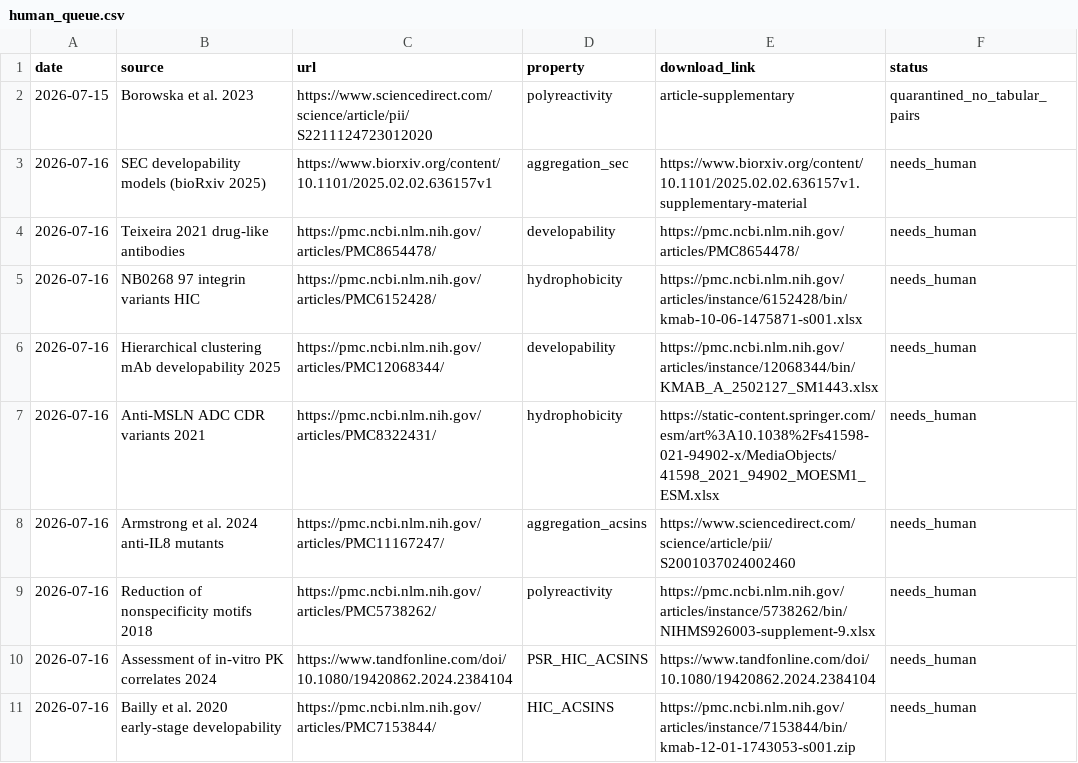
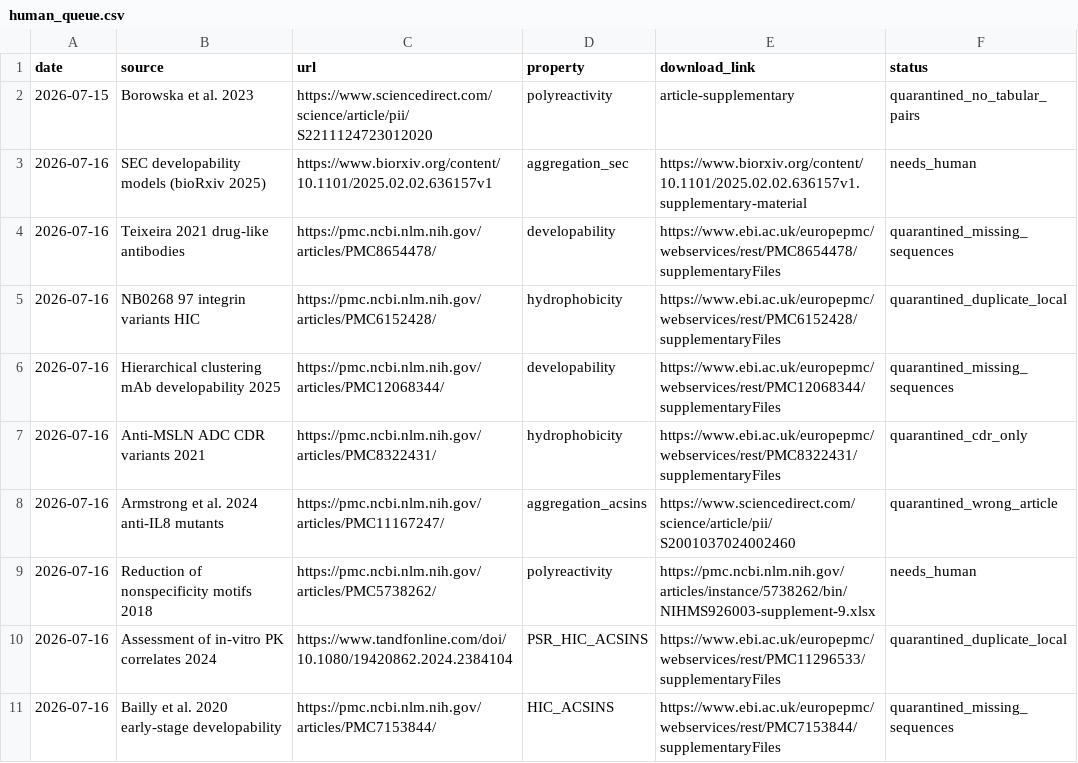
Before and after one commit to saptarshighosh10-oss/Biostuff, a CSV file: tools/human_queue.csv, drawn as a sheet.

```diff
--- a/tools/human_queue.csv
+++ b/tools/human_queue.csv
@@ -3,9 +3,9 @@ date,source,url,property,download_link,status
 2026-07-16,SEC developability models (bioRxiv 2025),https://www.biorxiv.org/content/10.1101/2025.02.02.636157v1,aggregation_sec,https://www.biorxiv.org/content/10.1101/2025.02.02.636157v1.supplementary-material,needs_human
-2026-07-16,Teixeira 2021 drug-like antibodies,https://pmc.ncbi.nlm.nih.gov/articles/PMC8654478/,developability,https://pmc.ncbi.nlm.nih.gov/articles/PMC8654478/,needs_human
-2026-07-16,NB0268 97 integrin variants HIC,https://pmc.ncbi.nlm.nih.gov/articles/PMC6152428/,hydrophobicity,https://pmc.ncbi.nlm.nih.gov/articles/instance/6152428/bin/kmab-10-06-1475871-s001.xlsx,needs_human
-2026-07-16,Hierarchical clustering mAb developability 2025,https://pmc.ncbi.nlm.nih.gov/articles/PMC12068344/,developability,https://pmc.ncbi.nlm.nih.gov/articles/instance/12068344/bin/KMAB_A_2502127_SM1443.xlsx,needs_human
-2026-07-16,Anti-MSLN ADC CDR variants 2021,https://pmc.ncbi.nlm.nih.gov/articles/PMC8322431/,hydrophobicity,https://static-content.springer.com/esm/art%3A10.1038%2Fs41598-021-94902-x/MediaObjects/41598_2021_94902_MOESM1_ESM.xlsx,needs_human
-2026-07-16,Armstrong et al. 2024 anti-IL8 mutants,https://pmc.ncbi.nlm.nih.gov/articles/PMC11167247/,aggregation_acsins,https://www.sciencedirect.com/science/article/pii/S2001037024002460,needs_human
+2026-07-16,Teixeira 2021 drug-like antibodies,https://pmc.ncbi.nlm.nih.gov/articles/PMC8654478/,developability,https://www.ebi.ac.uk/europepmc/webservices/rest/PMC8654478/supplementaryFiles,quarantined_missing_sequences
+2026-07-16,NB0268 97 integrin variants HIC,https://pmc.ncbi.nlm.nih.gov/articles/PMC6152428/,hydrophobicity,https://www.ebi.ac.uk/europepmc/webservices/rest/PMC6152428/supplementaryFiles,quarantined_duplicate_local
+2026-07-16,Hierarchical clustering mAb developability 2025,https://pmc.ncbi.nlm.nih.gov/articles/PMC12068344/,developability,https://www.ebi.ac.uk/europepmc/webservices/rest/PMC12068344/supplementaryFiles,quarantined_missing_sequences
+2026-07-16,Anti-MSLN ADC CDR variants 2021,https://pmc.ncbi.nlm.nih.gov/articles/PMC8322431/,hydrophobicity,https://www.ebi.ac.uk/europepmc/webservices/rest/PMC8322431/supplementaryFiles,quarantined_cdr_only
+2026-07-16,Armstrong et al. 2024 anti-IL8 mutants,https://pmc.ncbi.nlm.nih.gov/articles/PMC11167247/,aggregation_acsins,https://www.sciencedirect.com/science/article/pii/S2001037024002460,quarantined_wrong_article
 2026-07-16,Reduction of nonspecificity motifs 2018,https://pmc.ncbi.nlm.nih.gov/articles/PMC5738262/,polyreactivity,https://pmc.ncbi.nlm.nih.gov/articles/instance/5738262/bin/NIHMS926003-supplement-9.xlsx,needs_human
-2026-07-16,Assessment of in-vitro PK correlates 2024,https://www.tandfonline.com/doi/10.1080/19420862.2024.2384104,PSR_HIC_ACSINS,https://www.tandfonline.com/doi/10.1080/19420862.2024.2384104,needs_human
-2026-07-16,Bailly et al. 2020 early-stage developability,https://pmc.ncbi.nlm.nih.gov/articles/PMC7153844/,HIC_ACSINS,https://pmc.ncbi.nlm.nih.gov/articles/instance/7153844/bin/kmab-12-01-1743053-s001.zip,needs_human
+2026-07-16,Assessment of in-vitro PK correlates 2024,https://www.tandfonline.com/doi/10.1080/19420862.2024.2384104,PSR_HIC_ACSINS,https://www.ebi.ac.uk/europepmc/webservices/rest/PMC11296533/supplementaryFiles,quarantined_duplicate_local
+2026-07-16,Bailly et al. 2020 early-stage developability,https://pmc.ncbi.nlm.nih.gov/articles/PMC7153844/,HIC_ACSINS,https://www.ebi.ac.uk/europepmc/webservices/rest/PMC7153844/supplementaryFiles,quarantined_missing_sequences
```
Also changed, not shown: tools/auto_queue.csv, tools/data_hunt_log.csv, 1 other file.
